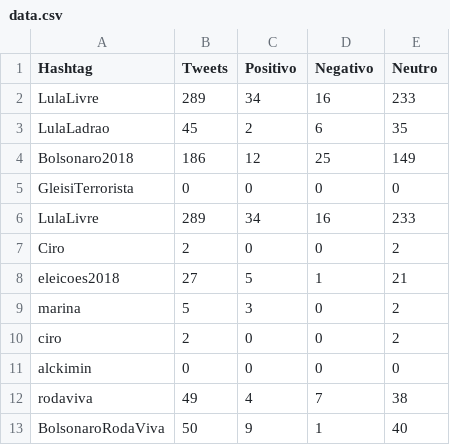
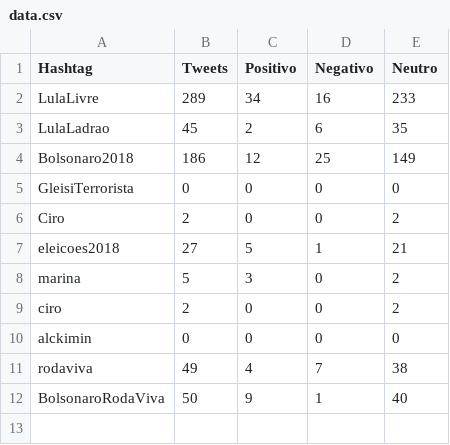
Before and after one commit to viiniciuspaes/freely, a CSV file: data.csv, drawn as a sheet; the diff names each change by its address in the sheet, - before the commit and + after, or states it on an @@ line.

```diff
--- a/data.csv
+++ b/data.csv
-row 6: LulaLivre | 289 | 34 | 16 | 233
```
Also changed, not shown: 12 other files.
